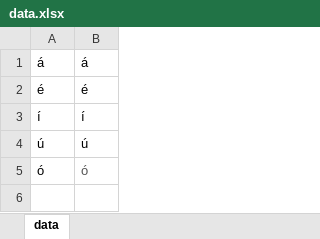
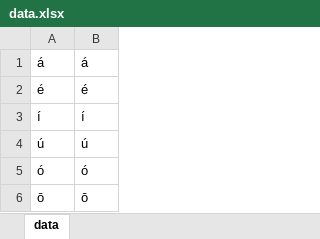
Before and after one commit to roedoejet/wmrc-transducers, an Excel workbook: main/combining_norm/data.xlsx, sheet data, drawn as a sheet; values as stored, in another font and other column widths than the file's, no borders; the diff names each change by its address in the sheet, - before the commit and + after, or states it on an @@ line.

Commit message:
updating combining transducer

```diff
--- a/main/combining_norm/data.xlsx (sheet data)
+++ b/main/combining_norm/data.xlsx (sheet data)
-B5 text colour: #545454
+B5 text colour: black
+row 6: ō | ō
```
